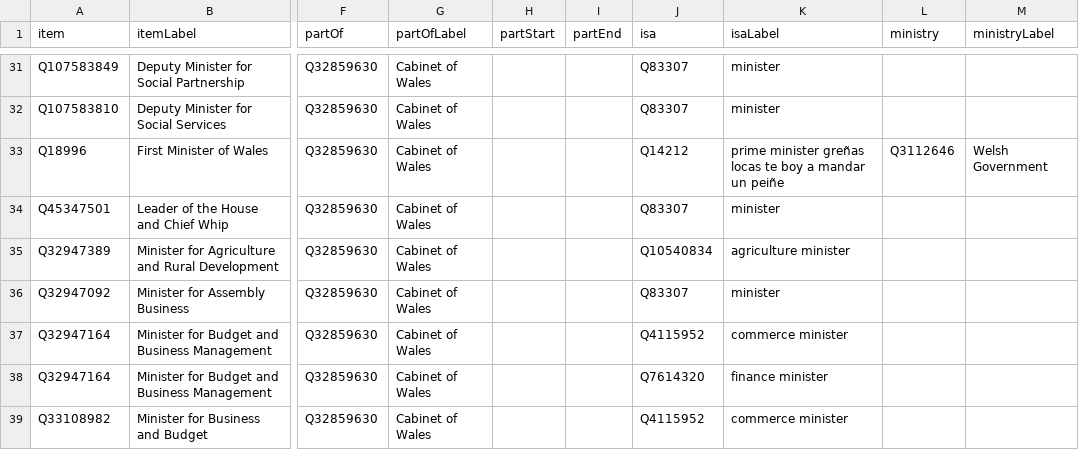
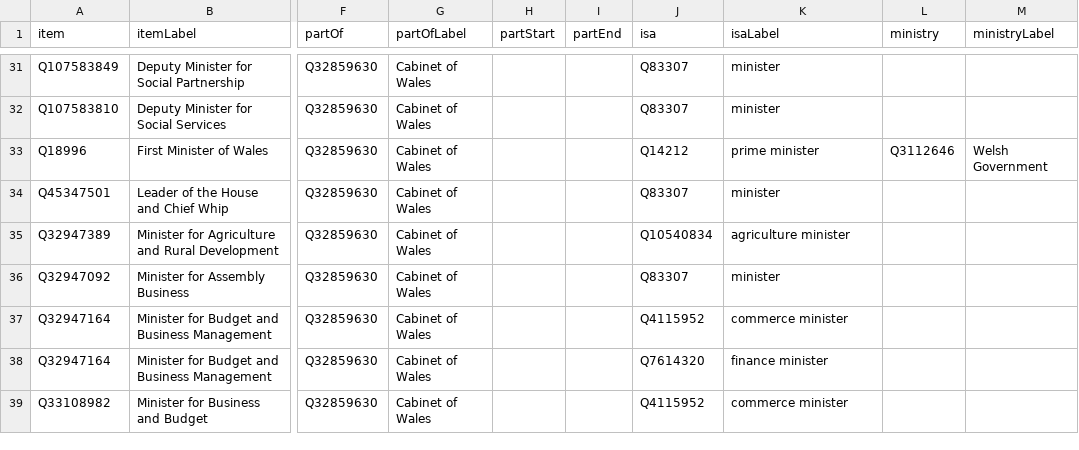
Before and after one commit to every-politician-scrapers/wales-cabinet, a CSV file: wikidata/results/minister-positions.csv, drawn as a sheet; only a part is shown, gaps mark what is left out; the diff names each change by its address in the sheet, - before the commit and + after, or states it on an @@ line.

```diff
--- a/wikidata/results/minister-positions.csv
+++ b/wikidata/results/minister-positions.csv
-K33 (isaLabel): prime minister greñas locas te boy a mandar un peiñe
+K33 (isaLabel): prime minister
```
